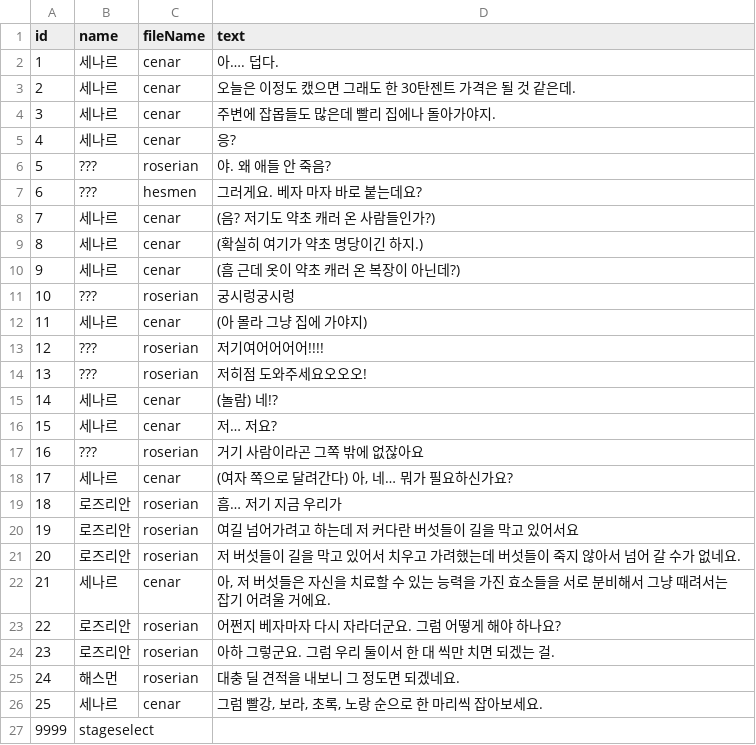
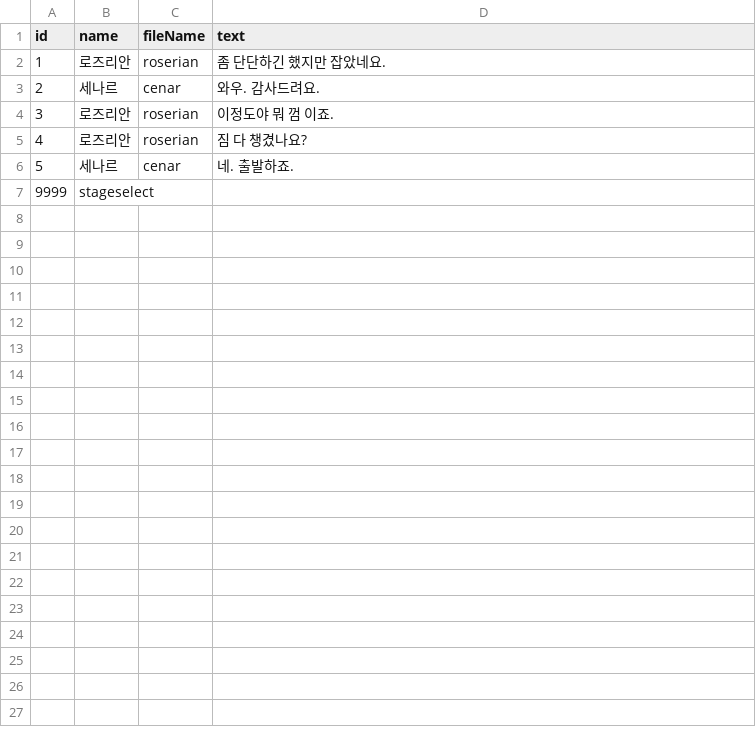
Before and after one commit to SNUGDC/DrawingRPG, a CSV file: Assets/DialogueScripts/tutorial2_post.csv, drawn as a sheet; the diff names each change by its address in the sheet, - before the commit and + after, or states it on an @@ line.

Commit message:
Apply tutorial2 post dialog

```diff
--- a/Assets/DialogueScripts/tutorial2_post.csv
+++ b/Assets/DialogueScripts/tutorial2_post.csv
-B2 (name): 세나르
+B2 (name): 로즈리안
-C2 (fileName): cenar
+C2 (fileName): roserian
-D2 (text): 아…. 덥다.
+D2 (text): 좀 단단하긴 했지만 잡았네요.
-D3 (text): 오늘은 이정도 캤으면 그래도 한 30탄젠트 가격은 될 것 같은데.
+D3 (text): 와우. 감사드려요.
-B4:B5 (name): 세나르
+B4:B5 (name): 로즈리안
-C4:C5 (fileName): cenar
+C4:C5 (fileName): roserian
-D4 (text): 주변에 잡몹들도 많은데 빨리 집에나 돌아가야지.
+D4 (text): 이정도야 뭐 껌 이죠.
-D5 (text): 응?
+D5 (text): 짐 다 챙겼나요?
-B6 (name): ???
+B6 (name): 세나르
-C6 (fileName): roserian
+C6 (fileName): cenar
-D6 (text): 야. 왜 애들 안 죽음?
+D6 (text): 네. 출발하죠.
-row 7: 6 | ??? | hesmen | 그러게요. 베자 마자 바로 붙는데요?
-row 8: 7 | 세나르 | cenar | (음? 저기도 약초 캐러 온 사람들인가?)
-row 9: 8 | 세나르 | cenar | (확실히 여기가 약초 명당이긴 하지.)
-row 10: 9 | 세나르 | cenar | (흠 근데 옷이 약초 캐러 온 복장이 아닌데?)
-row 11: 10 | ??? | roserian | 궁시렁궁시렁
-row 12: 11 | 세나르 | cenar | (아 몰라 그냥 집에 가야지)
-row 13: 12 | ??? | roserian | 저기여어어어어!!!!
-row 14: 13 | ??? | roserian | 저히점 도와주세요오오오!
-row 15: 14 | 세나르 | cenar | (놀람) 네!?
-row 16: 15 | 세나르 | cenar | 저… 저요?
-row 17: 16 | ??? | roserian | 거기 사람이라곤 그쪽 밖에 없잖아요
-row 18: 17 | 세나르 | cenar | (여자 쪽으로 달려간다) 아, 네… 뭐가 필요하신가요?
-row 19: 18 | 로즈리안 | roserian | 흠… 저기 지금 우리가
-row 20: 19 | 로즈리안 | roserian | 여길 넘어가려고 하는데 저 커다란 버섯들이 길을 막고 있어서요
-row 21: 20 | 로즈리안 | roserian | 저 버섯들이 길을 막고 있어서 치우고 가려했는데 버섯들이 죽지 않아서 넘어 갈 수가 없네요.
-row 22: 21 | 세나르 | cenar | 아, 저 버섯들은 자신을 치료할 수 있는 능력을 가진 효소들을 서로 분비해서 그냥 때려서는 잡기 어려울 거에요.
-row 23: 22 | 로즈리안 | roserian | 어쩐지 베자마자 다시 자라더군요. 그럼 어떻게 해야 하나요?
-row 24: 23 | 로즈리안 | roserian | 아하 그렇군요. 그럼 우리 둘이서 한 대 씩만 치면 되겠는 걸.
-row 25: 24 | 해스먼 | roserian | 대충 딜 견적을 내보니 그 정도면 되겠네요.
-row 26: 25 | 세나르 | cenar | 그럼 빨강, 보라, 초록, 노랑 순으로 한 마리씩 잡아보세요.
```
